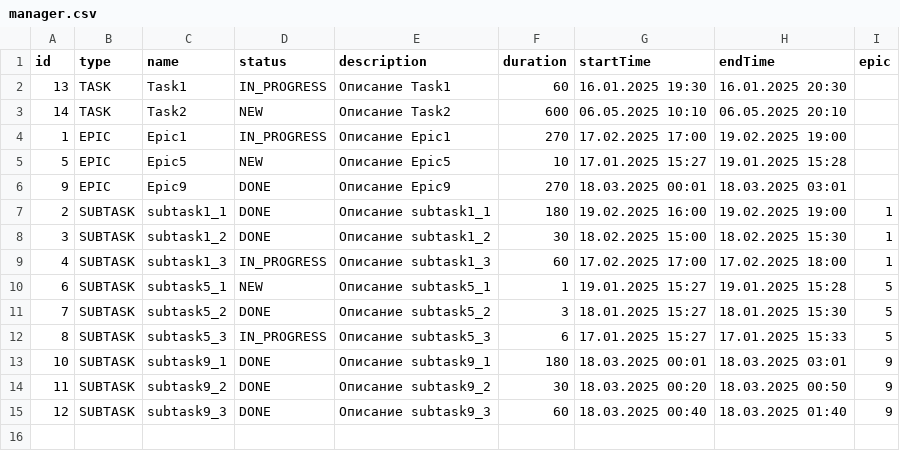
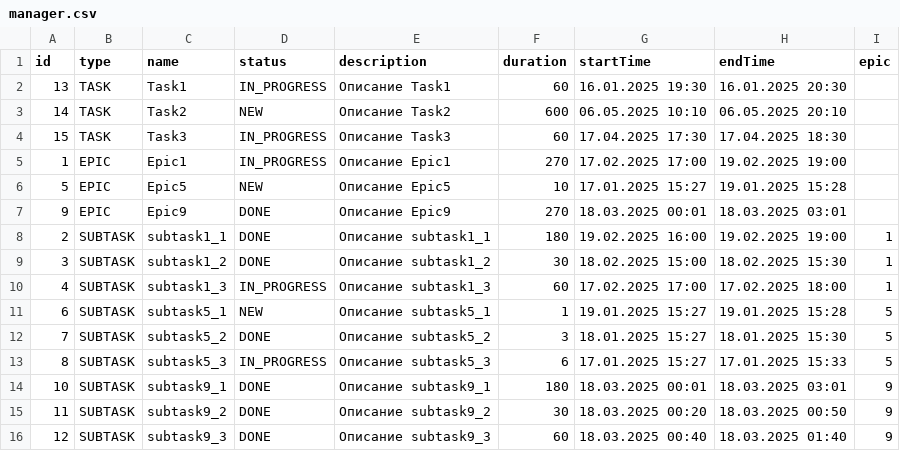
Before and after one commit to lexx0777/java-kanban, a CSV file: resources/manager.csv, drawn as a sheet; the diff names each change by its address in the sheet, - before the commit and + after, or states it on an @@ line.

```diff
--- a/resources/manager.csv
+++ b/resources/manager.csv
+row 4: 15 | TASK | Task3 | IN_PROGRESS | Описание Task3 | 60 | 17.04.2025 17:30 | 17.04.2025 18:30
```
Also changed, not shown: 7 other files.
